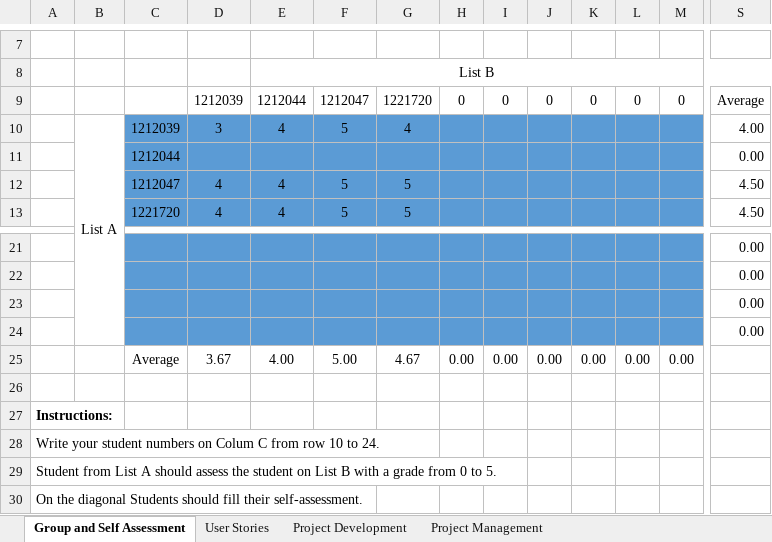
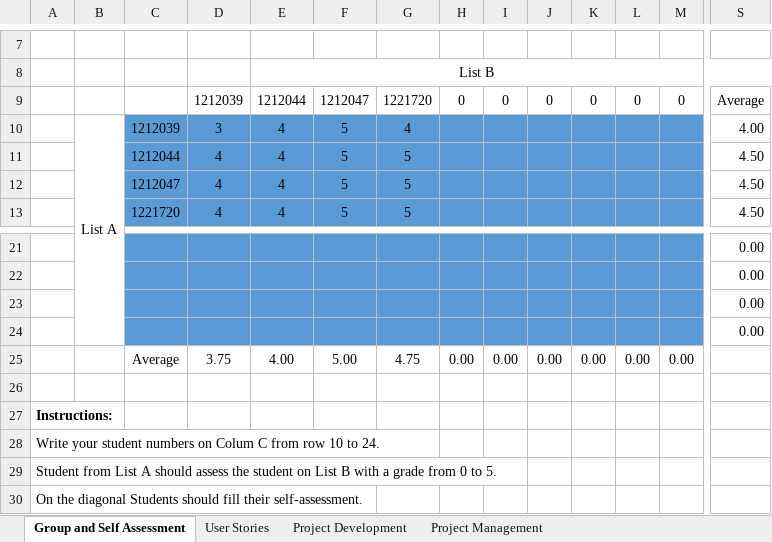
Before and after one commit to Goncalves2525/organic-agriculture-management-system, an Excel workbook: artifacts/LAPR3-2023-Self-Assessment_v2.0_2NB_G322_sprint2.xlsx, sheet Group and Self Assessment, drawn as a sheet; only a part is shown, gaps mark what is left out; values as stored, in another font and other column widths than the file's, no borders; charts and pictures and conditional formats not drawn; removed rows and columns are numbered as before the commit, all else as after; rows hold the shown columns only; the diff names each change by its address in the sheet, - before the commit and + after, or states it on an @@ line.

Commit message:
Sprint2 - Self-Assessment

```diff
--- a/artifacts/LAPR3-2023-Self-Assessment_v2.0_2NB_G322_sprint2.xlsx (sheet Group and Self Assessment)
+++ b/artifacts/LAPR3-2023-Self-Assessment_v2.0_2NB_G322_sprint2.xlsx (sheet Group and Self Assessment)
-row 11:  |  | 1212044 |  |  |  |  |  |  |  |  |  |  | 0.00
+row 11:  |  | 1212044 | 4 | 4 | 5 | 5 |  |  |  |  |  |  | 4.50
-D25: 3.67
+D25: 3.75
-G25: 4.67
+G25: 4.75
```
Also changed, not shown: sheet Project Management, sheet Project Development, sheet User Stories.
